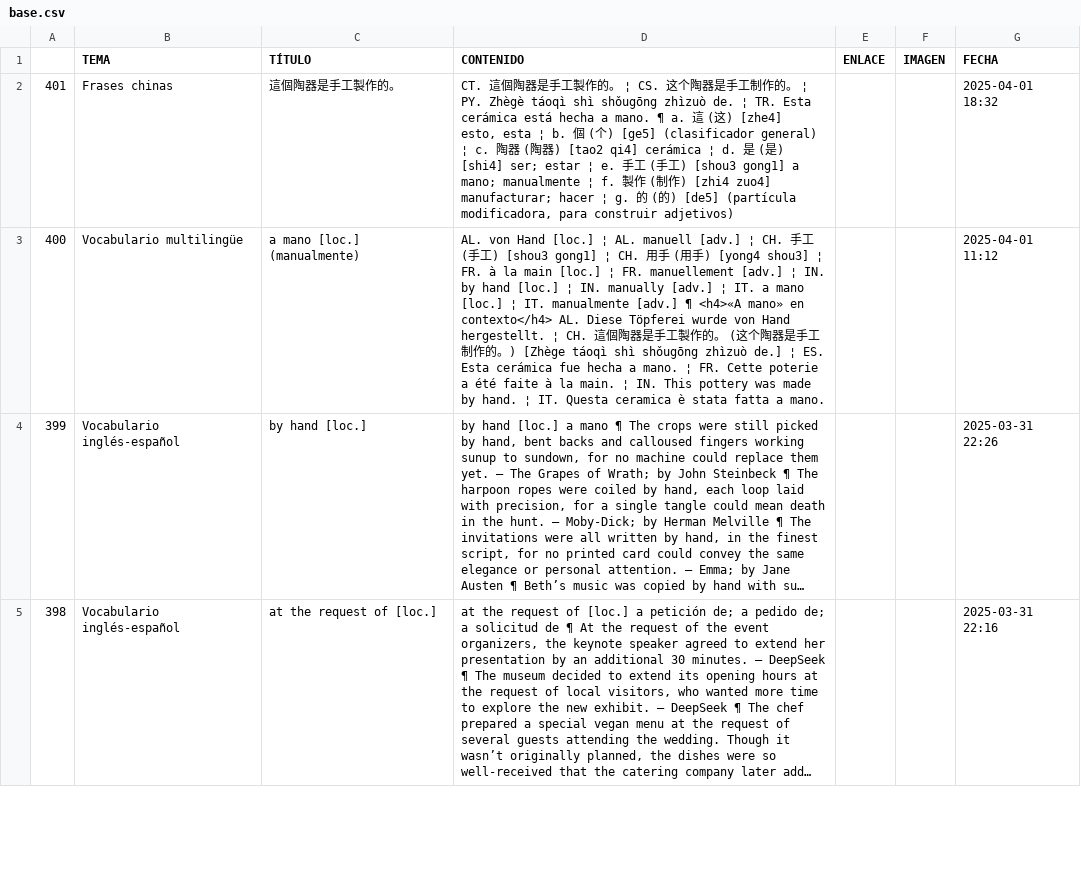
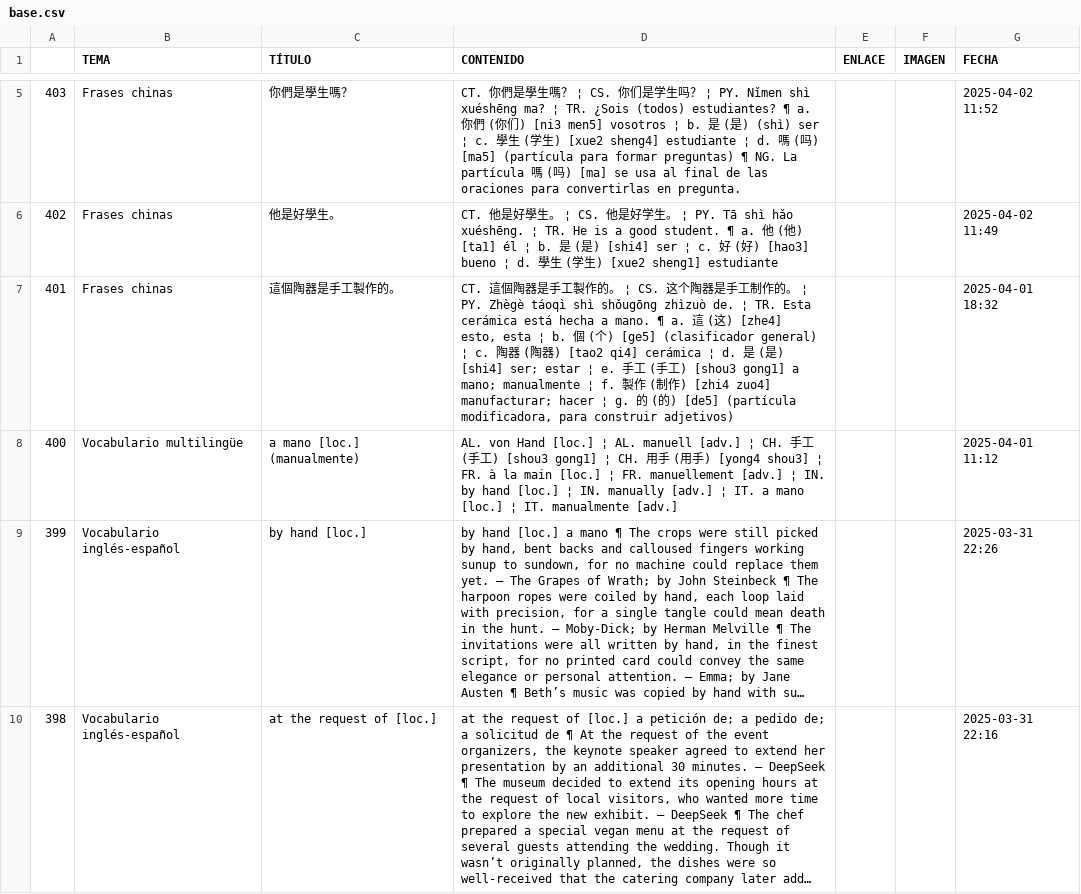
Before and after one commit to jucardus/jucardus.github.io, a CSV file: base.csv, drawn as a sheet; only a part is shown, gaps mark what is left out; long unchanged cells end in …; addresses are those after the commit; the diff covers the shown part only; the diff names each change by its address in the sheet, - before the commit and + after, or states it on an @@ line.

Commit message:
Add files via upload

```diff
--- a/base.csv
+++ b/base.csv
+row 5: 403 | Frases chinas | 你們是學生嗎？ | CT. 你們是學生嗎？ ¦ CS. 你们是学生吗？ ¦ PY. Nǐmen shì xuéshēng ma? ¦ TR. ¿Sois (todos) estudiantes? ¶ a. 你們 (你们) [ni3 men5] vosotros ¦ b. 是 (是) (shì) ser ¦ c. 學生 (学生) [xue2 sheng4] estudiante ¦ d. 嗎 (吗) [ma5] (partícula para formar preguntas) ¶ NG. La partícula 嗎 (吗) [ma] se usa al final de las oraciones para convertirlas en pregunta. |  |  | 2025-04-02 11:52
+row 6: 402 | Frases chinas | 他是好學生。 | CT. 他是好學生。 ¦ CS. 他是好学生。 ¦ PY. Tā shì hǎo xuéshēng. ¦ TR. He is a good student. ¶ a. 他 (他) [ta1] él ¦ b. 是 (是) [shi4] ser ¦ c. 好 (好) [hao3] bueno ¦ d. 學生 (学生) [xue2 sheng1] estudiante |  |  | 2025-04-02 11:49
-D8 (CONTENIDO): …manualmente [adv.] ¶ <h4>«A mano» en contexto</h4> AL. Diese Töpferei wurde von Hand hergestellt. ¦ CH. 這個陶器是手工製作的。 (这个陶器是手工制作的。) [Zhège táoqì shì shǒugōng zhìzuò de.] ¦ ES. Esta cerámica fue hecha a mano. ¦ FR. Cette poterie a été faite à la main. ¦ IN. This pottery was made by hand. ¦ IT. Questa ceramica è stata fatta a mano.
+D8 (CONTENIDO): …manualmente [adv.]
```
Also changed, not shown: 3 added rows elsewhere in this file.
